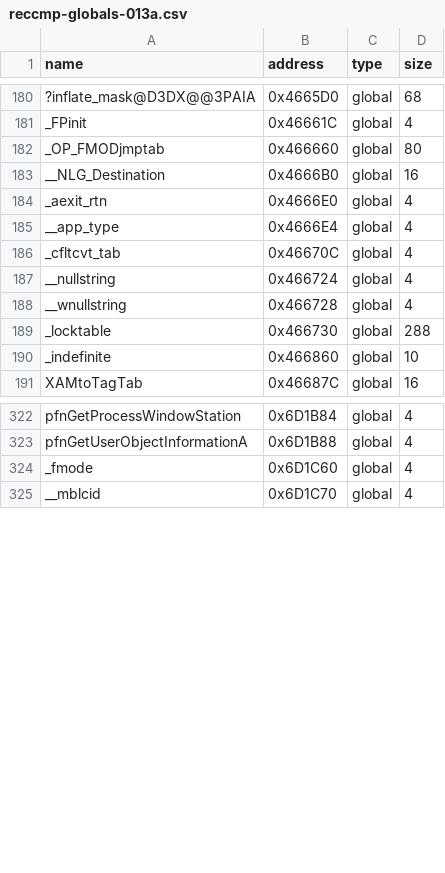
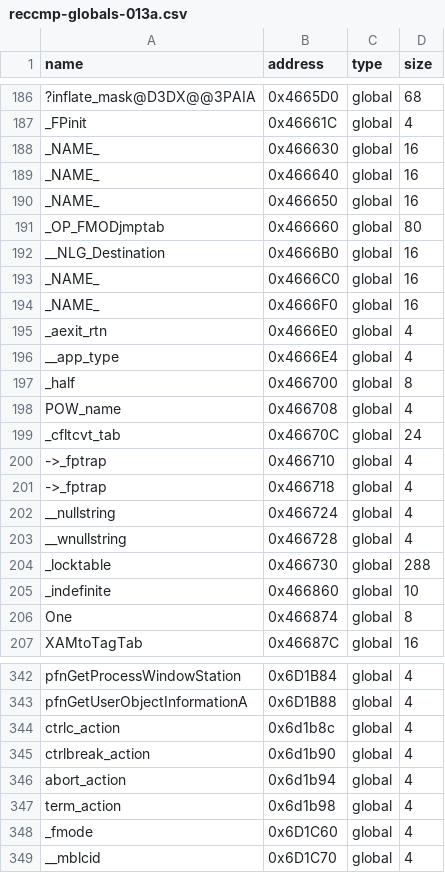
Before and after one commit to roblabla/th06, a CSV file: config/reccmp-globals-013a.csv, drawn as a sheet; only a part is shown, gaps mark what is left out; addresses are those after the commit; the diff covers the shown part only; the diff names each change by its address in the sheet, - before the commit and + after, or states it on an @@ line.

```diff
--- a/config/reccmp-globals-013a.csv
+++ b/config/reccmp-globals-013a.csv
+row 188: _NAME_ | 0x466630 | global | 16
+row 189: _NAME_ | 0x466640 | global | 16
+row 190: _NAME_ | 0x466650 | global | 16
+row 193: _NAME_ | 0x4666C0 | global | 16
+row 194: _NAME_ | 0x4666F0 | global | 16
+row 197: _half | 0x466700 | global | 8
+row 198: POW_name | 0x466708 | global | 4
-D199 (size): 4
+D199 (size): 24
+row 200: ->_fptrap | 0x466710 | global | 4
+row 201: ->_fptrap | 0x466718 | global | 4
+row 206: One | 0x466874 | global | 8
+row 344: ctrlc_action | 0x6d1b8c | global | 4
+row 345: ctrlbreak_action | 0x6d1b90 | global | 4
+row 346: abort_action | 0x6d1b94 | global | 4
+row 347: term_action | 0x6d1b98 | global | 4
```
Also changed, not shown: 10 added rows and 2 edited cells elsewhere in this file, config/reccmp-floats-013a.csv, config/reccmp-functions-013a.csv, 4 other files.
